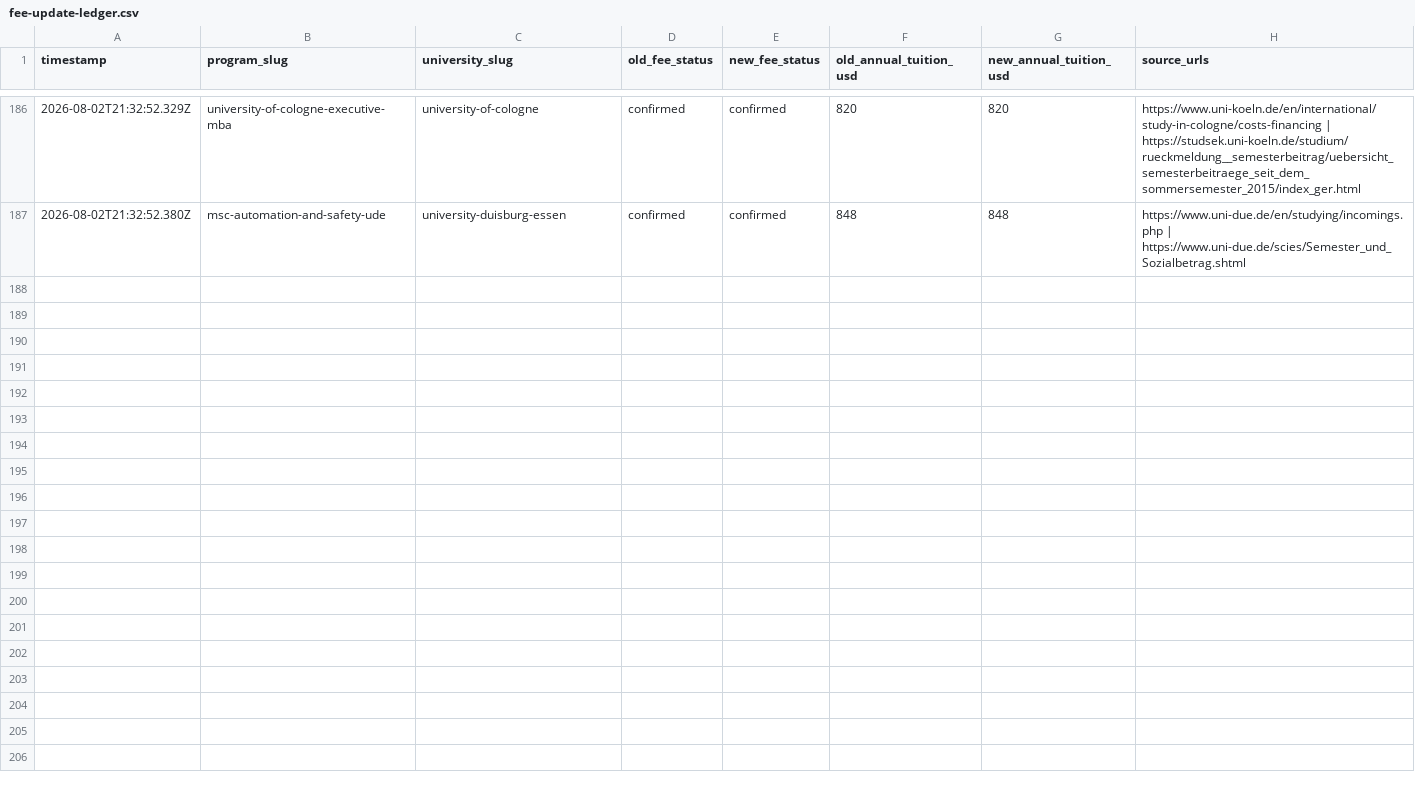
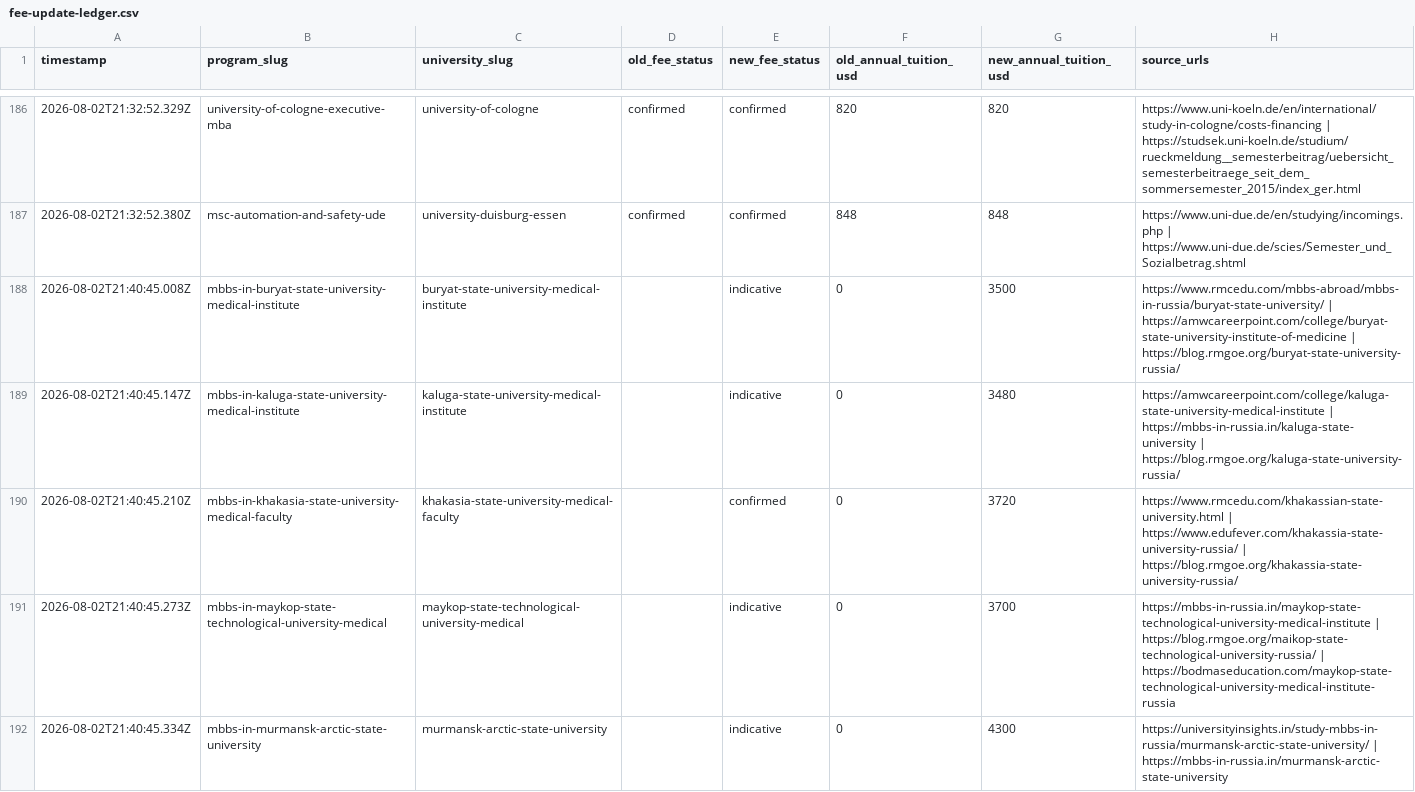
Before and after one commit to Cloud-9-Digital/studentstraffic, a CSV file: research/fee-update-ledger.csv, drawn as a sheet; only a part is shown, gaps mark what is left out; the diff covers the shown part only; the diff names each change by its address in the sheet, - before the commit and + after, or states it on an @@ line.

```diff
--- a/research/fee-update-ledger.csv
+++ b/research/fee-update-ledger.csv
+row 188: 2026-08-02T21:40:45.008Z | mbbs-in-buryat-state-university-medical-institute | buryat-state-university-medical-institute |  | indicative | 0 | 3500 | https://www.rmcedu.com/mbbs-abroad/mbbs-in-russia/buryat-state-university/ | https://amwcareerpoint.com/college/buryat-state-university-institute-of-medicine | https://blog.rmgoe.org/buryat-state-university-russia/
+row 189: 2026-08-02T21:40:45.147Z | mbbs-in-kaluga-state-university-medical-institute | kaluga-state-university-medical-institute |  | indicative | 0 | 3480 | https://amwcareerpoint.com/college/kaluga-state-university-medical-institute | https://mbbs-in-russia.in/kaluga-state-university | https://blog.rmgoe.org/kaluga-state-university-russia/
+row 190: 2026-08-02T21:40:45.210Z | mbbs-in-khakasia-state-university-medical-faculty | khakasia-state-university-medical-faculty |  | confirmed | 0 | 3720 | https://www.rmcedu.com/khakassian-state-university.html | https://www.edufever.com/khakassia-state-university-russia/ | https://blog.rmgoe.org/khakassia-state-university-russia/
+row 191: 2026-08-02T21:40:45.273Z | mbbs-in-maykop-state-technological-university-medical | maykop-state-technological-university-medical |  | indicative | 0 | 3700 | https://mbbs-in-russia.in/maykop-state-technological-university-medical-institute | https://blog.rmgoe.org/maikop-state-technological-university-russia/ | https://bodmaseducation.com/maykop-state-technological-university-medical-institute-russia
+row 192: 2026-08-02T21:40:45.334Z | mbbs-in-murmansk-arctic-state-university | murmansk-arctic-state-university |  | indicative | 0 | 4300 | https://universityinsights.in/study-mbbs-in-russia/murmansk-arctic-state-university/ | https://mbbs-in-russia.in/murmansk-arctic-state-university
```
Also changed, not shown: 14 added rows elsewhere in this file.
